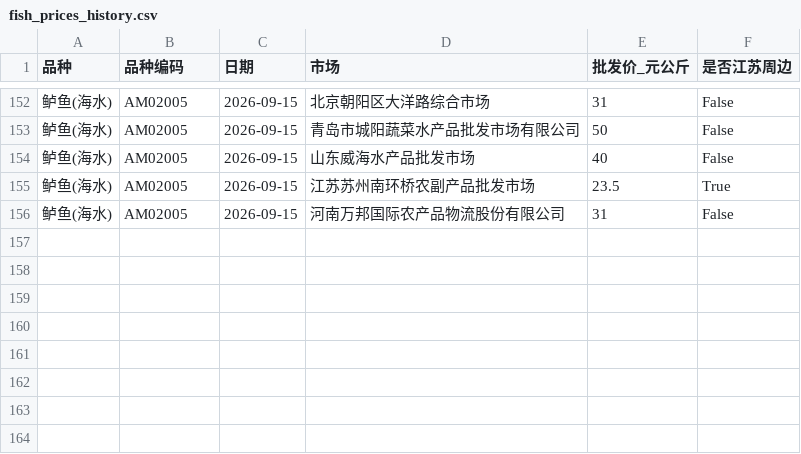
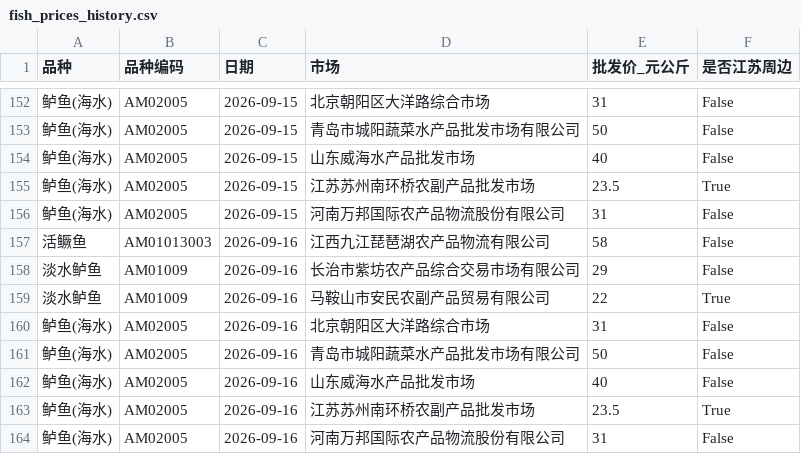
Before and after one commit to gehuEOD/fish-price-dashboard, a CSV file: fish_prices_history.csv, drawn as a sheet; only a part is shown, gaps mark what is left out.

```diff
--- a/fish_prices_history.csv
+++ b/fish_prices_history.csv
@@ -156 +156,9 @@
 鲈鱼(海水),AM02005,2026-09-15,河南万邦国际农产品物流股份有限公司,31,False
+活鳜鱼,AM01013003,2026-09-16,江西九江琵琶湖农产品物流有限公司,58,False
+淡水鲈鱼,AM01009,2026-09-16,长治市紫坊农产品综合交易市场有限公司,29,False
+淡水鲈鱼,AM01009,2026-09-16,马鞍山市安民农副产品贸易有限公司,22,True
+鲈鱼(海水),AM02005,2026-09-16,北京朝阳区大洋路综合市场,31,False
+鲈鱼(海水),AM02005,2026-09-16,青岛市城阳蔬菜水产品批发市场有限公司,50,False
+鲈鱼(海水),AM02005,2026-09-16,山东威海水产品批发市场,40,False
+鲈鱼(海水),AM02005,2026-09-16,江苏苏州南环桥农副产品批发市场,23.5,True
+鲈鱼(海水),AM02005,2026-09-16,河南万邦国际农产品物流股份有限公司,31,False
```
Also changed, not shown: fish_prices.csv, public_fish_prices.csv, 5 other files.
